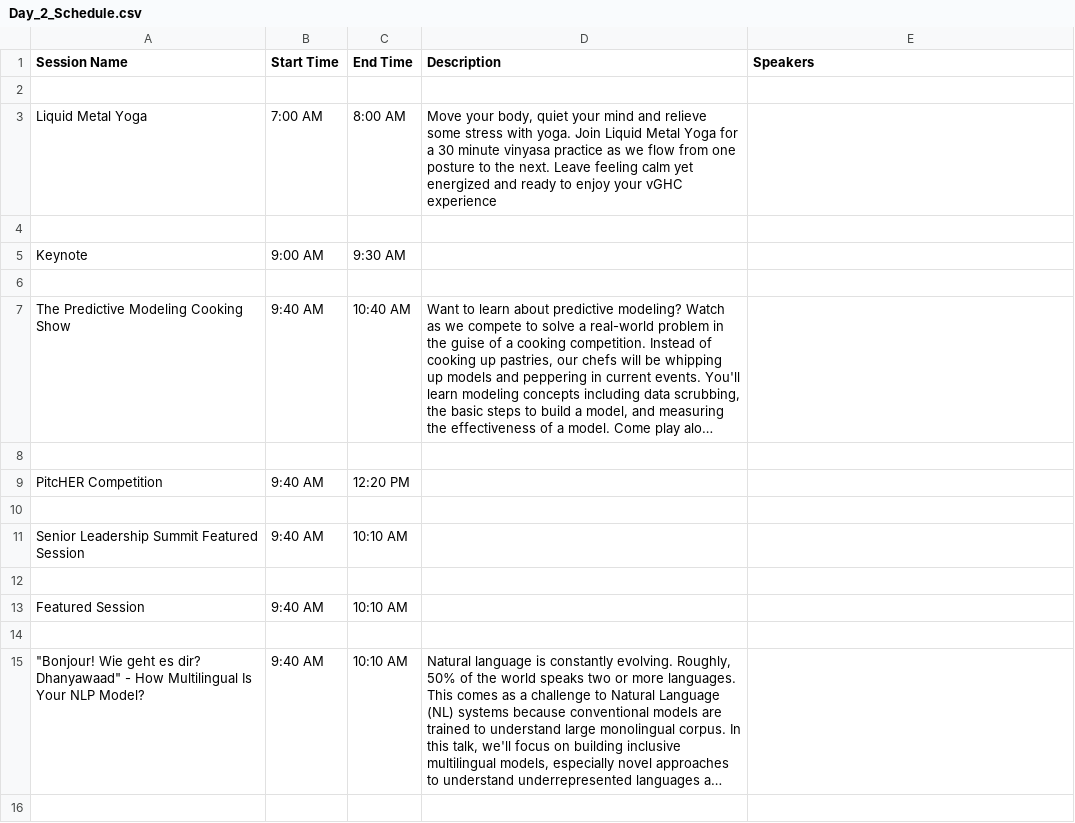
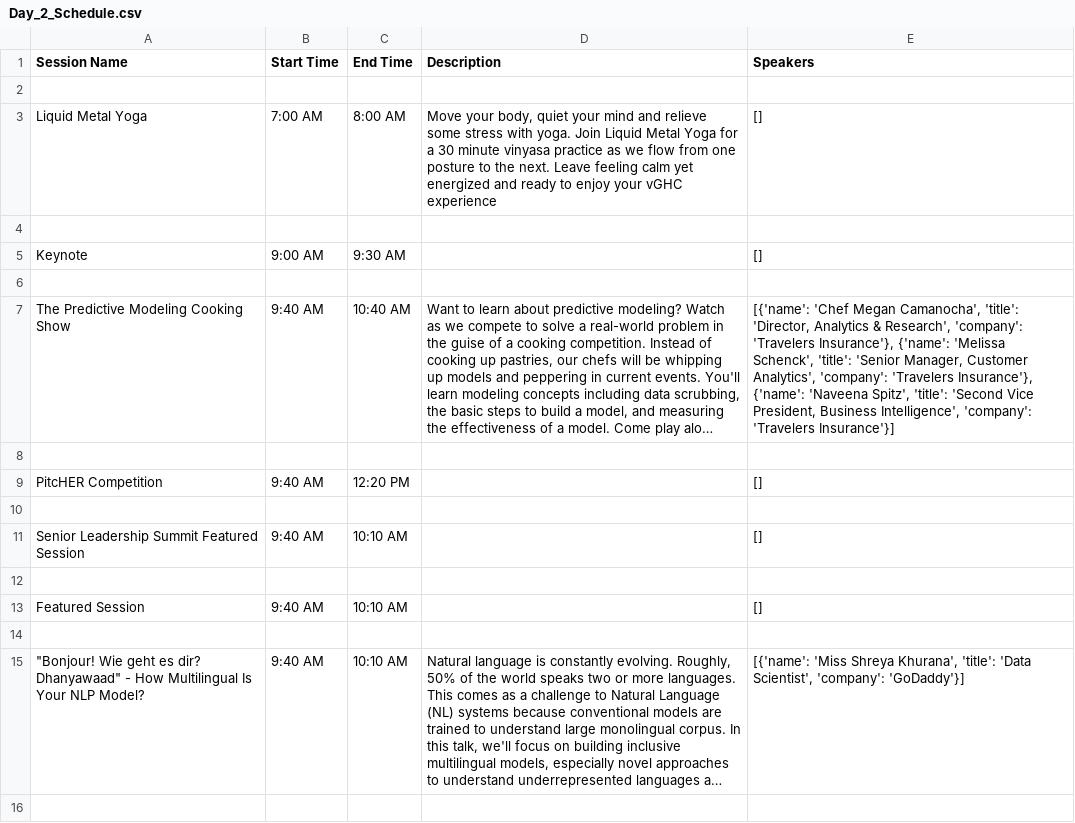
Before and after one commit to 18xulisa/ghc_agenda, a CSV file: Day_2_Schedule.csv, drawn as a sheet; only a part is shown; long unchanged cells end in …; the diff covers the shown part only; the diff names each change by its address in the sheet, - before the commit and + after, or states it on an @@ line.

Commit message:
update speaker info

```diff
--- a/Day_2_Schedule.csv
+++ b/Day_2_Schedule.csv
-E3 (Speakers): (empty)
+E3 (Speakers): []
-E5 (Speakers): (empty)
+E5 (Speakers): []
-E7 (Speakers): (empty)
+E7 (Speakers): [{'name': 'Chef Megan Camanocha', 'title': 'Director, Analytics & Research', 'company': 'Travelers Insurance'}, {'name': 'Melissa Schenck', 'title': 'Senior Manager, Customer Analytics', 'company': 'Travelers Insurance'}, {'name': 'Naveena Spitz', 'title': 'Second Vice President, Business Intelligence', 'company': 'Travelers Insurance'}]
-E9 (Speakers): (empty)
+E9 (Speakers): []
-E11 (Speakers): (empty)
+E11 (Speakers): []
-E13 (Speakers): (empty)
+E13 (Speakers): []
-E15 (Speakers): (empty)
+E15 (Speakers): [{'name': 'Miss Shreya Khurana', 'title': 'Data Scientist', 'company': 'GoDaddy'}]
```
Also changed, not shown: 42 edited cells elsewhere in this file, 5 other files.
